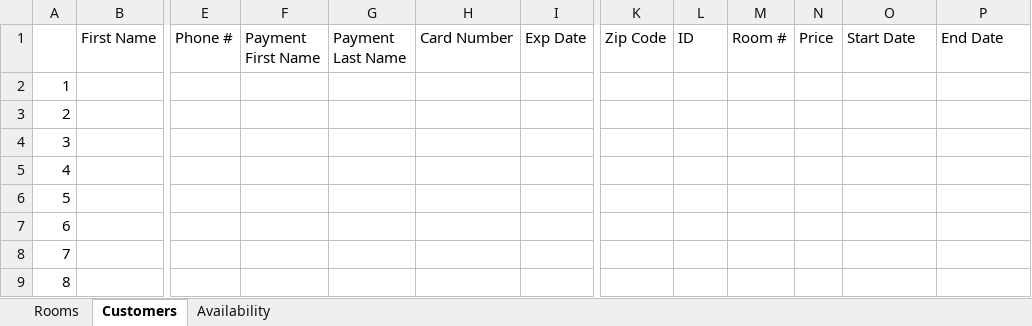
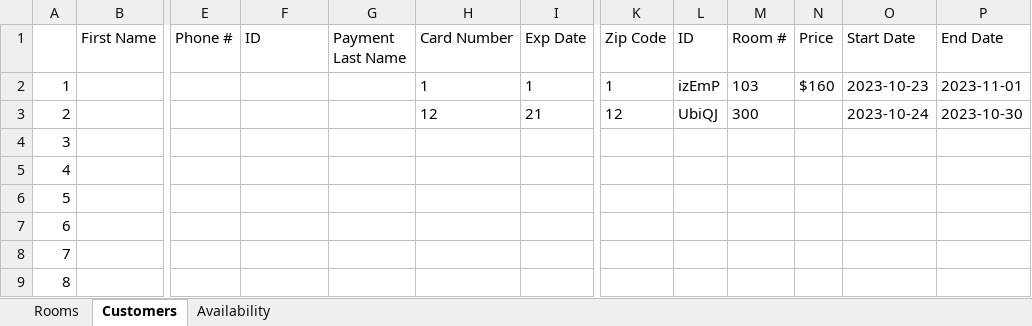
Before and after one commit to josegodinez25/Bit-by-Bit, an Excel workbook: HotelProject/Hotel Project.xlsx, sheet Customers, drawn as a sheet; only a part is shown, gaps mark what is left out; values as stored, in another font and other column widths than the file's, no borders; the diff names each change by its address in the sheet, - before the commit and + after, or states it on an @@ line.

Commit message:
working version of first sprint

```diff
--- a/HotelProject/Hotel Project.xlsx (sheet Customers)
+++ b/HotelProject/Hotel Project.xlsx (sheet Customers)
-F1: Payment First Name
+F1: ID
-H2 (Card Number): (empty)
+H2 (Card Number): 1
-I2 (Exp Date): (empty)
+I2 (Exp Date): 1
-K2 (Zip Code): (empty)
+K2 (Zip Code): 1
-L2 (ID): (empty)
+L2 (ID): izEmP
-M2 (Room #): (empty)
+M2 (Room #): 103
-N2 (Price): (empty)
+N2 (Price): $160
-O2 (Start Date): (empty)
+O2 (Start Date): 2023-10-23
-P2 (End Date): (empty)
+P2 (End Date): 2023-11-01
-H3 (Card Number): (empty)
+H3 (Card Number): 12
-I3 (Exp Date): (empty)
+I3 (Exp Date): 21
-K3 (Zip Code): (empty)
+K3 (Zip Code): 12
-L3 (ID): (empty)
+L3 (ID): UbiQJ
-M3 (Room #): (empty)
+M3 (Room #): 300
-O3 (Start Date): (empty)
+O3 (Start Date): 2023-10-24
-P3 (End Date): (empty)
+P3 (End Date): 2023-10-30
```
Also changed, not shown: sheet Availability, 3 other files.
